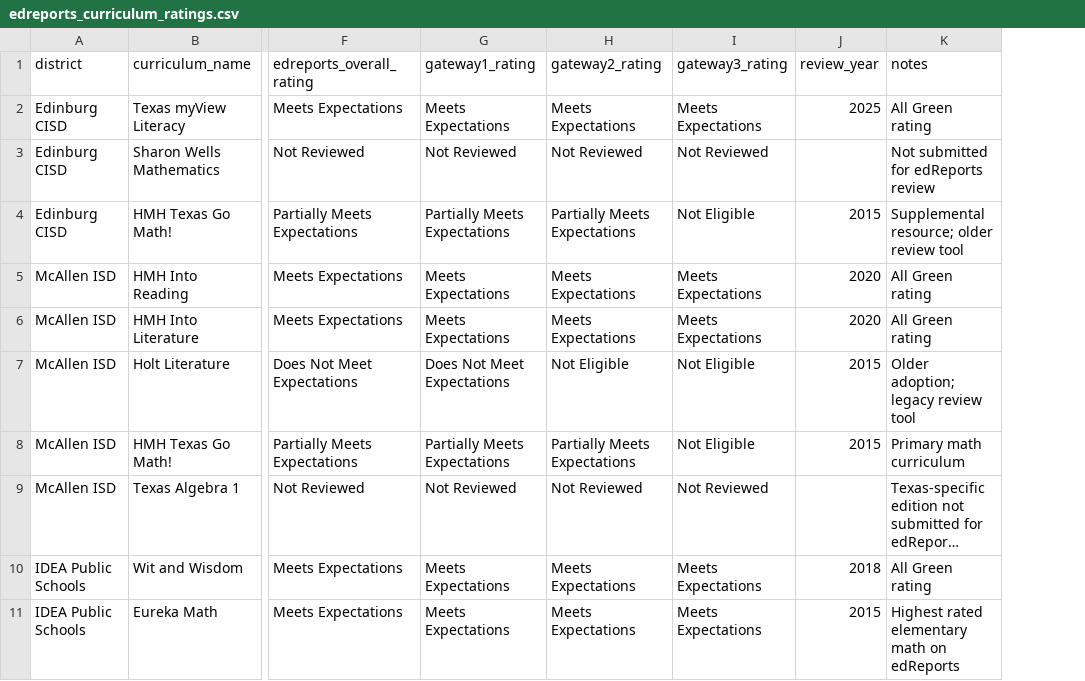
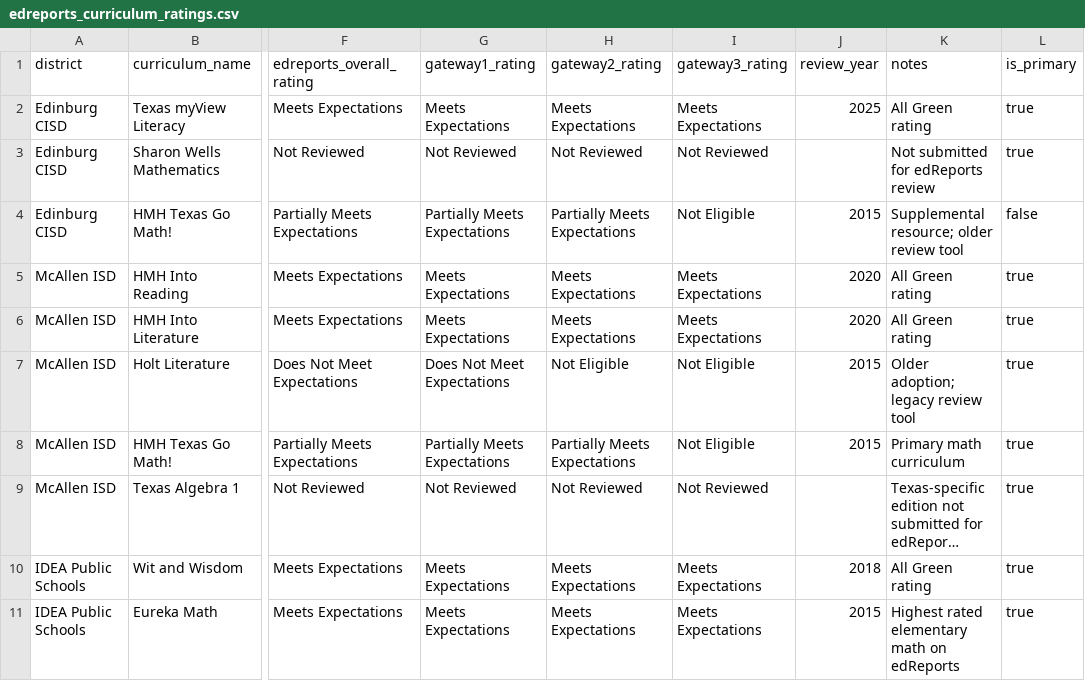
Before and after one commit to HernanBian/tx_curriculum_analysis, a CSV file: seeds/edreports_curriculum_ratings.csv, drawn as a sheet; only a part is shown, gaps mark what is left out; long unchanged cells end in …; the diff names each change by its address in the sheet, - before the commit and + after, or states it on an @@ line.

Commit message:
Add performance summary model, fix curriculum join duplication, and add is_primary flag to edReports seed
- Added mart_curriculum_performance_summary.sql to aggregate avg STAAR performance by district, year, and curriculum
- Fixed case-sensitive district name join issue using UPPER() in mart_curriculum_staar_comparison.sql
- Added is_primary column to edreports_curriculum_ratings.csv to distinguish primary vs supplemental curricula
- Updated stg_edreports_curriculum_ratings.sql to pass through is_primary column
- Filtered joins in mart_curriculum_staar_comparison.sql to only match primary curricula
- Result: clean one-row-per-district-per-year analysis showing McAllen ISD outperforming Edinburg CISD post-COVID despite both using lower-rated math curricula

```diff
--- a/seeds/edreports_curriculum_ratings.csv
+++ b/seeds/edreports_curriculum_ratings.csv
+column L (is_primary), rows 2-11: true | true | false | true | true | true | true | true | true | true
```
Also changed, not shown: 4 other files.
